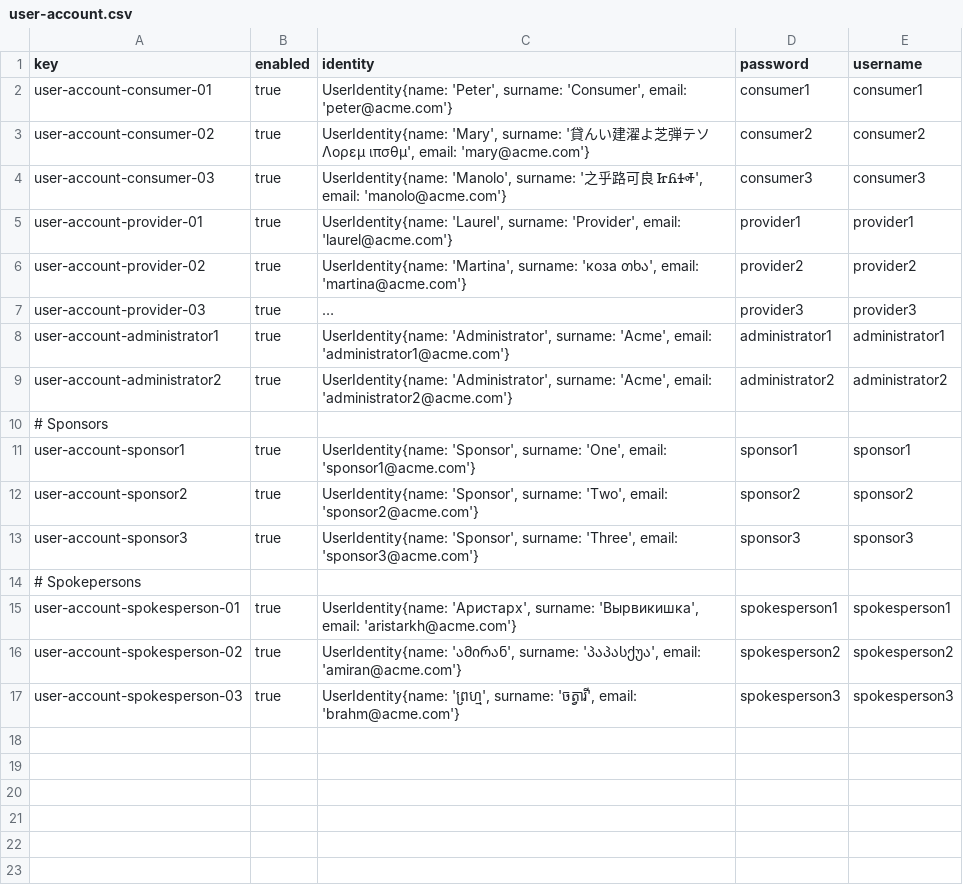
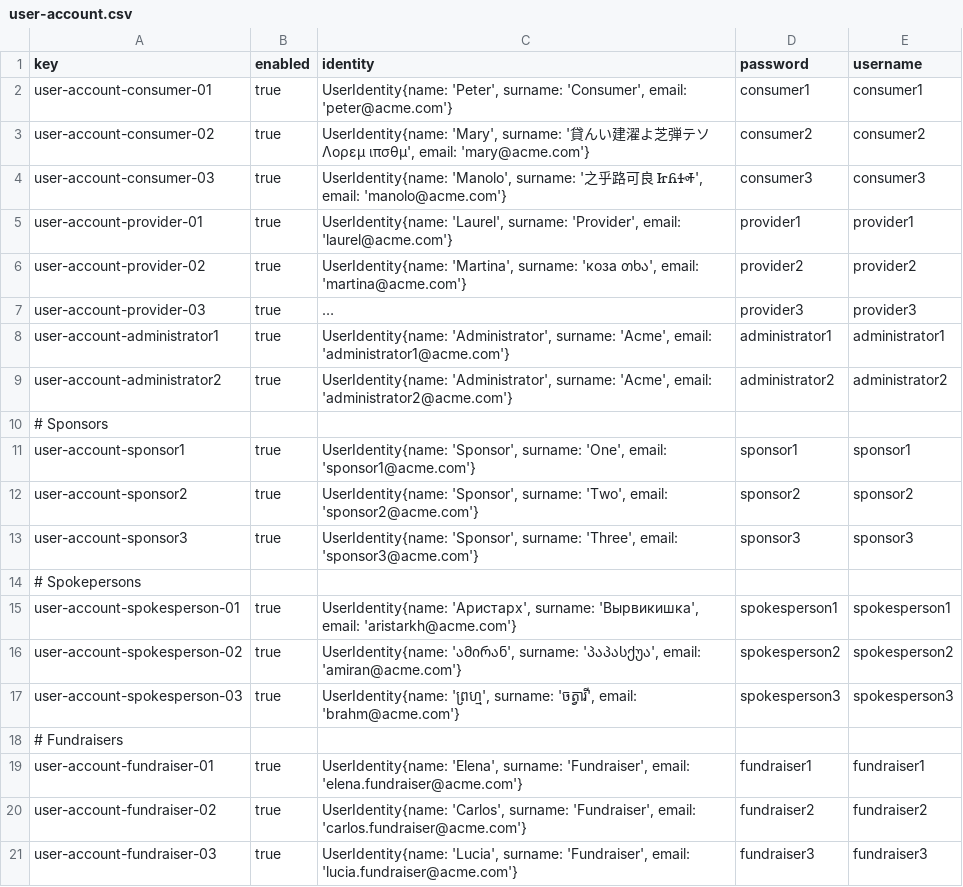
Before and after one commit to domingoruizb/Acme-Starters-B-G037, a CSV file: src/main/resources/WEB-INF/data/sample/batch-01/user-account.csv, drawn as a sheet; long unchanged cells end in …; the diff names each change by its address in the sheet, - before the commit and + after, or states it on an @@ line.

Commit message:
Errata and sample data

```diff
--- a/src/main/resources/WEB-INF/data/sample/batch-01/user-account.csv
+++ b/src/main/resources/WEB-INF/data/sample/batch-01/user-account.csv
+row 18: # Fundraisers
+row 19: user-account-fundraiser-01 | true | UserIdentity{name: 'Elena', surname: 'Fundraiser', email: 'elena.fundraiser@acme.com'} | fundraiser1 | fundraiser1
+row 20: user-account-fundraiser-02 | true | UserIdentity{name: 'Carlos', surname: 'Fundraiser', email: 'carlos.fundraiser@acme.com'} | fundraiser2 | fundraiser2
+row 21: user-account-fundraiser-03 | true | UserIdentity{name: 'Lucia', surname: 'Fundraiser', email: 'lucia.fundraiser@acme.com'} | fundraiser3 | fundraiser3
```
Also changed, not shown: 5 other files.
